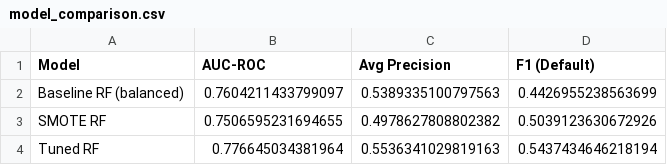
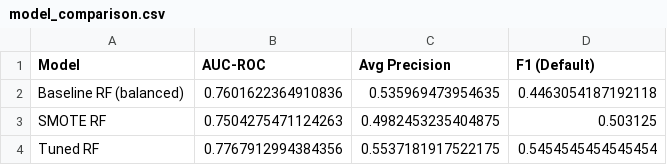
Before and after one commit to Bessie818/IFTE0002-group-project, a CSV file: results/model_comparison.csv, drawn as a sheet.

Commit message:
Update random forest result summaries

```diff
--- a/results/model_comparison.csv
+++ b/results/model_comparison.csv
@@ -1,4 +1,4 @@
 Model,AUC-ROC,Avg Precision,F1 (Default)
-Baseline RF (balanced),0.7604211433799097,0.5389335100797563,0.4426955238563699
-SMOTE RF,0.7506595231694655,0.4978627808802382,0.5039123630672926
-Tuned RF,0.776645034381964,0.5536341029819163,0.5437434646218194
+Baseline RF (balanced),0.7601622364910836,0.535969473954635,0.4463054187192118
+SMOTE RF,0.7504275471124263,0.4982453235404875,0.503125
+Tuned RF,0.7767912994384356,0.5537181917522175,0.5454545454545454
```
